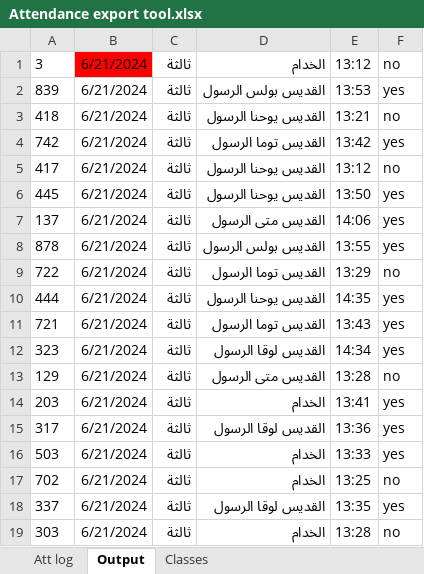
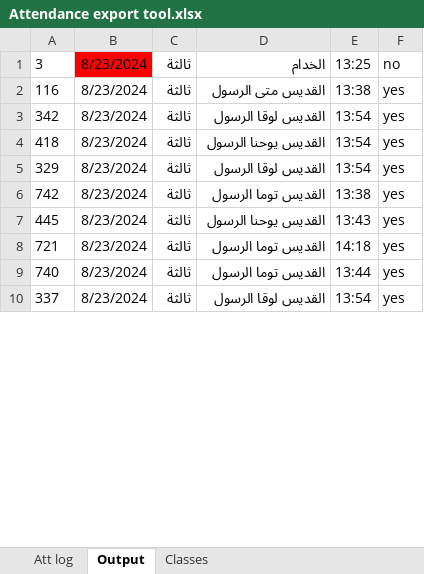
Before and after one commit to KyrillosMorgan/preparatory, an Excel workbook: Tools/Attendance export tool.xlsx, sheet Output, drawn as a sheet; only a part is shown; values as stored, in another font and other column widths than the file's, no borders; removed rows and columns are numbered as before the commit, all else as after; the diff covers the shown part only; the diff names each change by its address in the sheet, - before the commit and + after, or states it on an @@ line.

```diff
--- a/Tools/Attendance export tool.xlsx (sheet Output)
+++ b/Tools/Attendance export tool.xlsx (sheet Output)
-B1: 6/21/2024
+B1: 8/23/2024
-E1: 13:12
+E1: 13:25
+row 2: 116 | 8/23/2024 | ثالثة | القديس متى الرسول | 13:38 | yes
-A3: 839
+A3: 342
-B3:B4: 6/21/2024
+B3:B4: 8/23/2024
-D3: القديس بولس الرسول
+D3: القديس لوقا الرسول
-E3: 13:53
+E3: 13:54
-E4: 13:21
+E4: 13:54
-F4: no
+F4: yes
+row 5: 329 | 8/23/2024 | ثالثة | القديس لوقا الرسول | 13:54 | yes
-B6: 6/21/2024
+B6: 8/23/2024
-E6: 13:42
+E6: 13:38
-row 5: 417 | 6/21/2024 | ثالثة | القديس يوحنا الرسول | 13:12 | no
-B7: 6/21/2024
+B7: 8/23/2024
-E7: 13:50
+E7: 13:43
-row 7: 137 | 6/21/2024 | ثالثة | القديس متى الرسول | 14:06 | yes
-row 8: 878 | 6/21/2024 | ثالثة | القديس بولس الرسول | 13:55 | yes
-row 9: 722 | 6/21/2024 | ثالثة | القديس توما الرسول | 13:29 | no
-row 10: 444 | 6/21/2024 | ثالثة | القديس يوحنا الرسول | 14:35 | yes
-B8:B9: 6/21/2024
+B8:B9: 8/23/2024
-E8: 13:43
+E8: 14:18
-A9: 323
+A9: 740
-D9: القديس لوقا الرسول
+D9: القديس توما الرسول
-E9: 14:34
+E9: 13:44
-row 13: 129 | 6/21/2024 | ثالثة | القديس متى الرسول | 13:28 | no
-row 14: 203 | 6/21/2024 | ثالثة | الخدام | 13:41 | yes
-row 15: 317 | 6/21/2024 | ثالثة | القديس لوقا الرسول | 13:36 | yes
-row 16: 503 | 6/21/2024 | ثالثة | الخدام | 13:33 | yes
-row 17: 702 | 6/21/2024 | ثالثة | الخدام | 13:25 | no
-B10: 6/21/2024
+B10: 8/23/2024
-E10: 13:35
+E10: 13:54
-row 19: 303 | 6/21/2024 | ثالثة | الخدام | 13:28 | no
```
Also changed, not shown: 26 removed rows and 12 edited cells elsewhere in this sheet, sheet Att log, formulas that keep their value, 4 other files.
